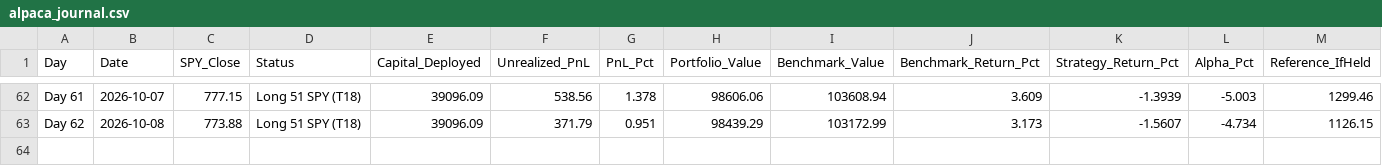
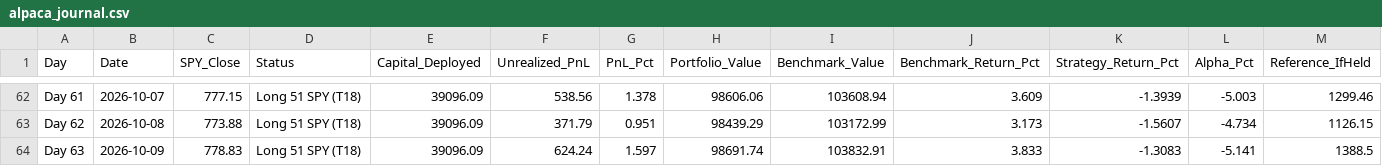
Before and after one commit to YASHpPATIL7/live-trading-alpha, a CSV file: alpaca_journal.csv, drawn as a sheet; only a part is shown, gaps mark what is left out; rows hold the shown columns only; the diff names each change by its address in the sheet, - before the commit and + after, or states it on an @@ line.

```diff
--- a/alpaca_journal.csv
+++ b/alpaca_journal.csv
+row 64: Day 63 | 2026-10-09 | 778.83 | Long 51 SPY (T18) | 39096.09 | 624.24 | 1.597 | 98691.74 | 103832.91 | 3.833 | -1.3083 | -5.141 | 1388.5
```
Also changed, not shown: 3 other files.
